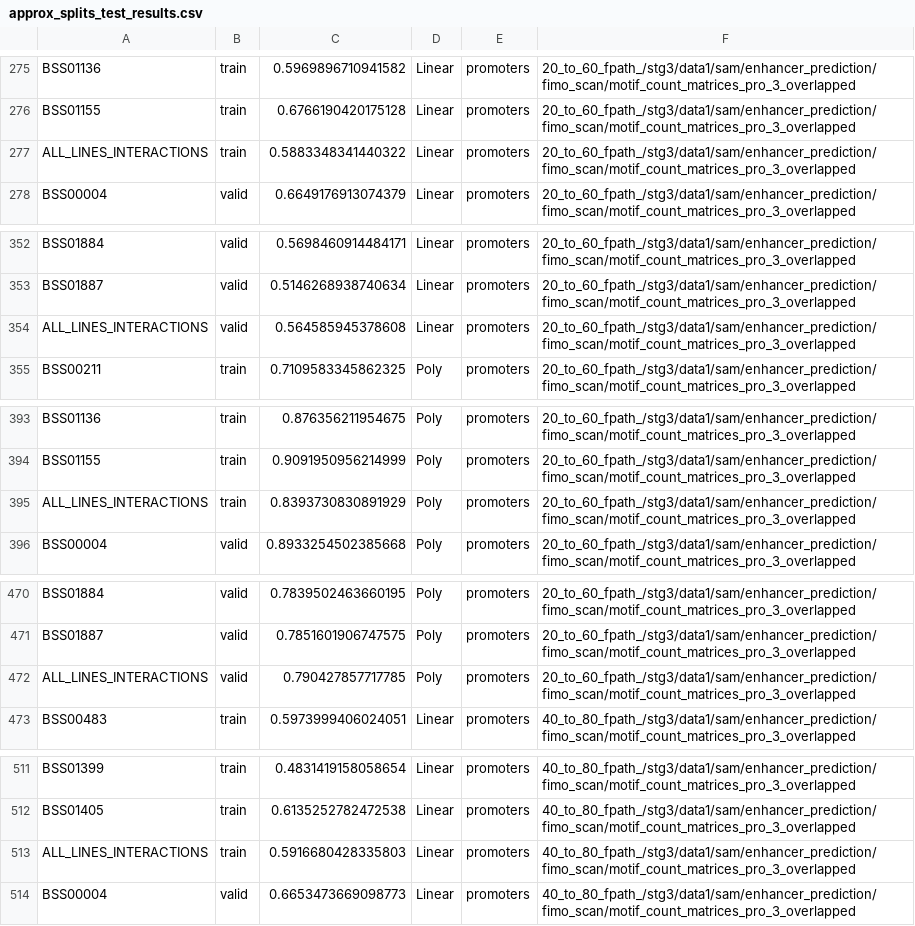
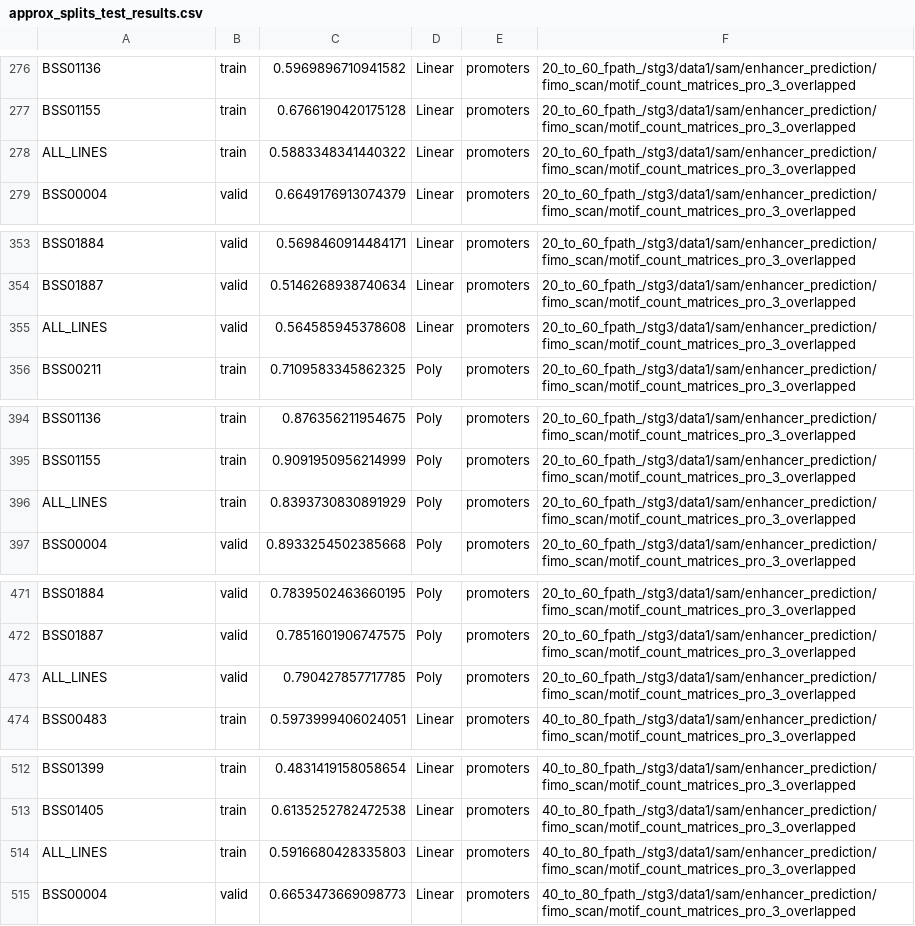
Before and after one commit to jlparkI/gexpress_poly_kernel_testing, a CSV file: results/approx_splits_test_results.csv, drawn as a sheet; only a part is shown, gaps mark what is left out; the diff covers the shown part only.

```diff
--- a/results/approx_splits_test_results.csv
+++ b/results/approx_splits_test_results.csv
@@ -276,3 +277,3 @@ BSS01136,train,0.5969896710941582,Linear,promoters,20_to_60_fpath_/stg3/data1/sa
 BSS01155,train,0.6766190420175128,Linear,promoters,20_to_60_fpath_/stg3/data1/sam/enhancer_prediction/fimo_scan/motif_count_matrices_pro_3_overlapped
-ALL_LINES_INTERACTIONS,train,0.5883348341440322,Linear,promoters,20_to_60_fpath_/stg3/data1/sam/enhancer_prediction/fimo_scan/motif_count_matrices_pro_3_overlapped
+ALL_LINES,train,0.5883348341440322,Linear,promoters,20_to_60_fpath_/stg3/data1/sam/enhancer_prediction/fimo_scan/motif_count_matrices_pro_3_overlapped
 BSS00004,valid,0.6649176913074379,Linear,promoters,20_to_60_fpath_/stg3/data1/sam/enhancer_prediction/fimo_scan/motif_count_matrices_pro_3_overlapped
@@ -353,3 +354,3 @@ BSS01884,valid,0.5698460914484171,Linear,promoters,20_to_60_fpath_/stg3/data1/sa
 BSS01887,valid,0.5146268938740634,Linear,promoters,20_to_60_fpath_/stg3/data1/sam/enhancer_prediction/fimo_scan/motif_count_matrices_pro_3_overlapped
-ALL_LINES_INTERACTIONS,valid,0.564585945378608,Linear,promoters,20_to_60_fpath_/stg3/data1/sam/enhancer_prediction/fimo_scan/motif_count_matrices_pro_3_overlapped
+ALL_LINES,valid,0.564585945378608,Linear,promoters,20_to_60_fpath_/stg3/data1/sam/enhancer_prediction/fimo_scan/motif_count_matrices_pro_3_overlapped
 BSS00211,train,0.7109583345862325,Poly,promoters,20_to_60_fpath_/stg3/data1/sam/enhancer_prediction/fimo_scan/motif_count_matrices_pro_3_overlapped
@@ -394,3 +395,3 @@ BSS01136,train,0.876356211954675,Poly,promoters,20_to_60_fpath_/stg3/data1/sam/e
 BSS01155,train,0.9091950956214999,Poly,promoters,20_to_60_fpath_/stg3/data1/sam/enhancer_prediction/fimo_scan/motif_count_matrices_pro_3_overlapped
-ALL_LINES_INTERACTIONS,train,0.8393730830891929,Poly,promoters,20_to_60_fpath_/stg3/data1/sam/enhancer_prediction/fimo_scan/motif_count_matrices_pro_3_overlapped
+ALL_LINES,train,0.8393730830891929,Poly,promoters,20_to_60_fpath_/stg3/data1/sam/enhancer_prediction/fimo_scan/motif_count_matrices_pro_3_overlapped
 BSS00004,valid,0.8933254502385668,Poly,promoters,20_to_60_fpath_/stg3/data1/sam/enhancer_prediction/fimo_scan/motif_count_matrices_pro_3_overlapped
@@ -471,3 +472,3 @@ BSS01884,valid,0.7839502463660195,Poly,promoters,20_to_60_fpath_/stg3/data1/sam/
 BSS01887,valid,0.7851601906747575,Poly,promoters,20_to_60_fpath_/stg3/data1/sam/enhancer_prediction/fimo_scan/motif_count_matrices_pro_3_overlapped
-ALL_LINES_INTERACTIONS,valid,0.790427857717785,Poly,promoters,20_to_60_fpath_/stg3/data1/sam/enhancer_prediction/fimo_scan/motif_count_matrices_pro_3_overlapped
+ALL_LINES,valid,0.790427857717785,Poly,promoters,20_to_60_fpath_/stg3/data1/sam/enhancer_prediction/fimo_scan/motif_count_matrices_pro_3_overlapped
 BSS00483,train,0.5973999406024051,Linear,promoters,40_to_80_fpath_/stg3/data1/sam/enhancer_prediction/fimo_scan/motif_count_matrices_pro_3_overlapped
@@ -512,3 +513,3 @@ BSS01399,train,0.4831419158058654,Linear,promoters,40_to_80_fpath_/stg3/data1/sa
 BSS01405,train,0.6135252782472538,Linear,promoters,40_to_80_fpath_/stg3/data1/sam/enhancer_prediction/fimo_scan/motif_count_matrices_pro_3_overlapped
-ALL_LINES_INTERACTIONS,train,0.5916680428335803,Linear,promoters,40_to_80_fpath_/stg3/data1/sam/enhancer_prediction/fimo_scan/motif_count_matrices_pro_3_overlapped
+ALL_LINES,train,0.5916680428335803,Linear,promoters,40_to_80_fpath_/stg3/data1/sam/enhancer_prediction/fimo_scan/motif_count_matrices_pro_3_overlapped
 BSS00004,valid,0.6653473669098773,Linear,promoters,40_to_80_fpath_/stg3/data1/sam/enhancer_prediction/fimo_scan/motif_count_matrices_pro_3_overlapped
```
Also changed, not shown: 1 added row and 35 edited cells elsewhere in this file, results/exact_splits_test_results.csv, results/subsplits_test_results.csv, 8 other files.
